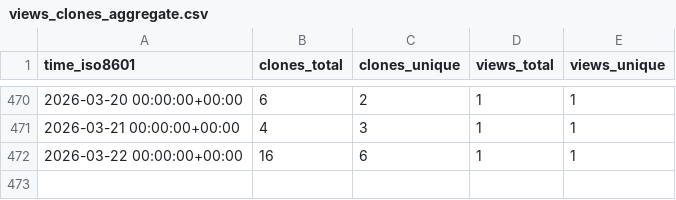
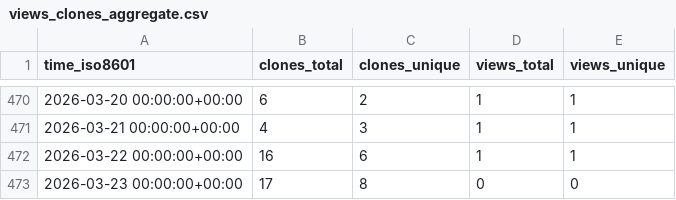
Before and after one commit to CBICA/DLICV, a CSV file: CBICA/DLICV/ghrs-data/views_clones_aggregate.csv, drawn as a sheet; only a part is shown, gaps mark what is left out.

```diff
--- a/CBICA/DLICV/ghrs-data/views_clones_aggregate.csv
+++ b/CBICA/DLICV/ghrs-data/views_clones_aggregate.csv
@@ -472 +472,2 @@ time_iso8601,clones_total,clones_unique,views_total,views_unique
 2026-03-22 00:00:00+00:00,16,6,1,1
+2026-03-23 00:00:00+00:00,17,8,0,0
```
Also changed, not shown: 1 other file.
